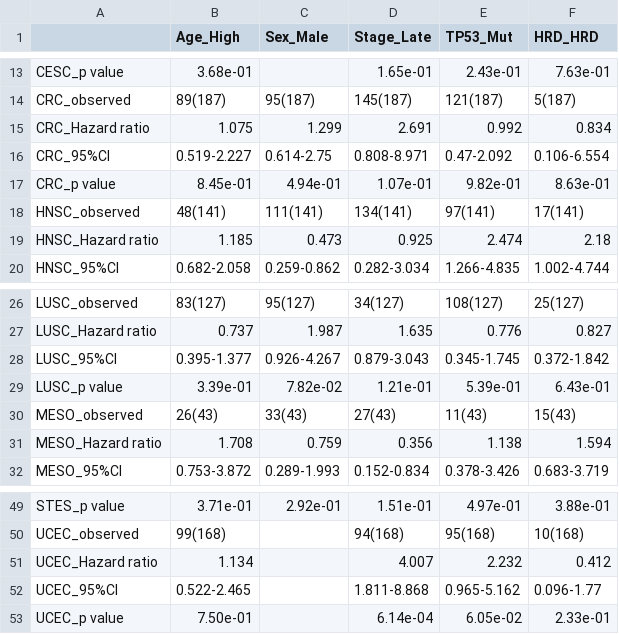
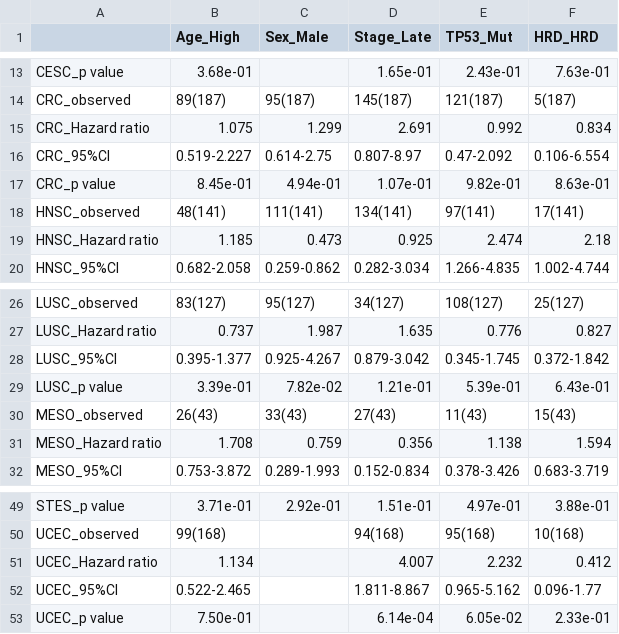
Before and after one commit to shirotak/pancancer_hrd_analysis, a TSV file: results/Figure5C_multi_per_cancer_dna.tsv, drawn as a sheet; only a part is shown, gaps mark what is left out.

```diff
--- a/results/Figure5C_multi_per_cancer_dna.tsv
+++ b/results/Figure5C_multi_per_cancer_dna.tsv
@@ -15,3 +15,3 @@ CRC_observed	89(187)	95(187)	145(187)	121(187)	5(187)
 CRC_Hazard ratio	1.075	1.299	2.691	0.992	0.834
-CRC_95%CI	0.519-2.227	0.614-2.75	0.808-8.971	0.47-2.092	0.106-6.554
+CRC_95%CI	0.519-2.227	0.614-2.75	0.807-8.97	0.47-2.092	0.106-6.554
 CRC_p value	8.45e-01	4.94e-01	1.07e-01	9.82e-01	8.63e-01
@@ -27,3 +27,3 @@ LUSC_observed	83(127)	95(127)	34(127)	108(127)	25(127)
 LUSC_Hazard ratio	0.737	1.987	1.635	0.776	0.827
-LUSC_95%CI	0.395-1.377	0.926-4.267	0.879-3.043	0.345-1.745	0.372-1.842
+LUSC_95%CI	0.395-1.377	0.925-4.267	0.879-3.042	0.345-1.745	0.372-1.842
 LUSC_p value	3.39e-01	7.82e-02	1.21e-01	5.39e-01	6.43e-01
@@ -51,3 +51,3 @@ UCEC_observed	99(168)		94(168)	95(168)	10(168)
 UCEC_Hazard ratio	1.134		4.007	2.232	0.412
-UCEC_95%CI	0.522-2.465		1.811-8.868	0.965-5.162	0.096-1.77
+UCEC_95%CI	0.522-2.465		1.811-8.867	0.965-5.162	0.096-1.77
 UCEC_p value	7.50e-01		6.14e-04	6.05e-02	2.33e-01
```
Also changed, not shown: results/Figure1C_p_diff_table.tsv, results/Figure5B_1_uni_all_dna.tsv, 33 other files.
